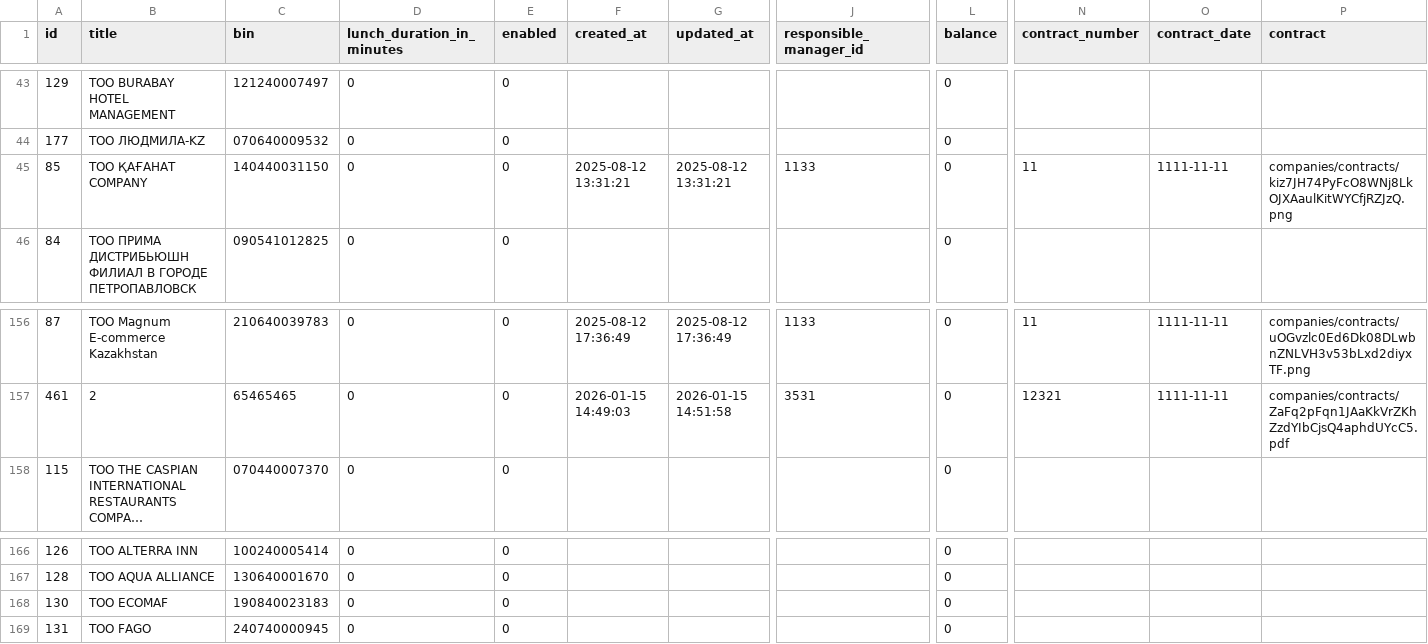
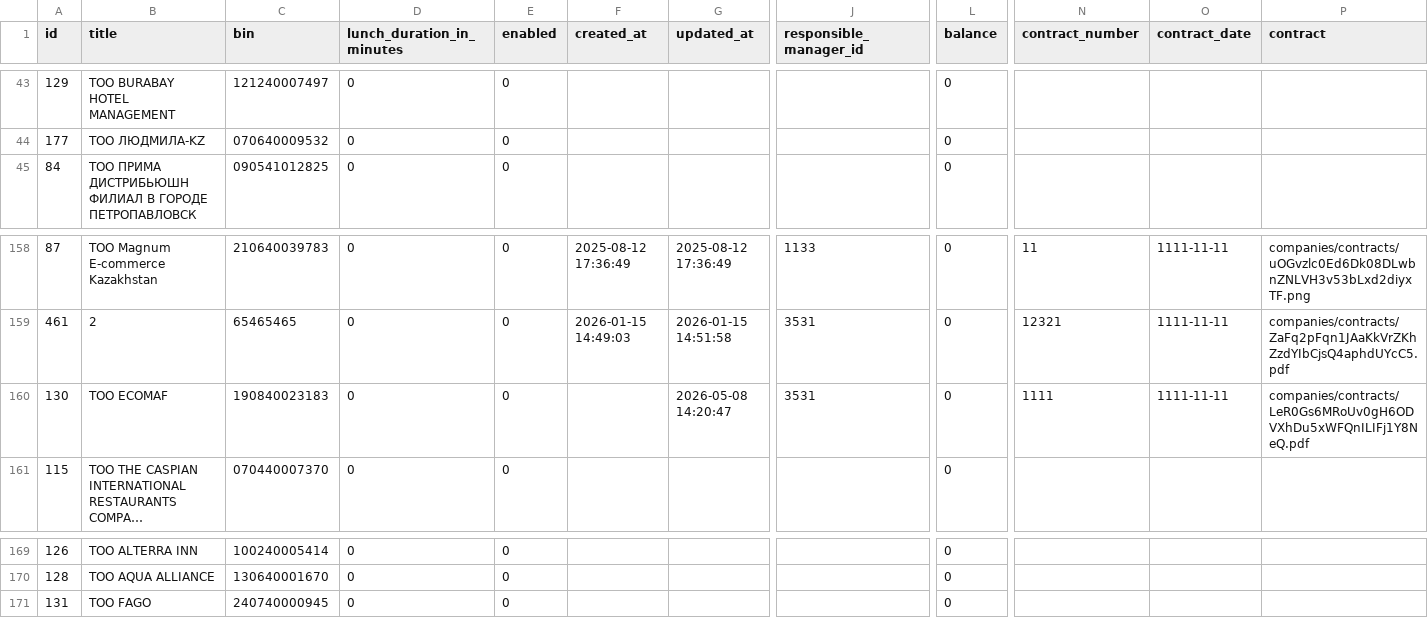
Before and after one commit to m-bikko/TEOS-report, a CSV file: second-part/companies.csv, drawn as a sheet; only a part is shown, gaps mark what is left out; long unchanged cells end in …; removed rows and columns are numbered as before the commit, all else as after; rows hold the shown columns only; the diff covers the shown part only; the diff names each change by its address in the sheet, - before the commit and + after, or states it on an @@ line.

```diff
--- a/second-part/companies.csv
+++ b/second-part/companies.csv
-row 45: 85 | ТОО ҚАҒАНАТ COMPANY | 140440031150 | 0 | 0 | 2025-08-12 13:31:21 | 2025-08-12 13:31:21 | 1133 | 0 | 11 | 1111-11-11 | companies/contracts/kiz7JH74PyFcO8WNj8LkOJXAaulKitWYCfjRZJzQ.png
+row 160: 130 | ТОО ECOMAF | 190840023183 | 0 | 0 |  | 2026-05-08 14:20:47 | 3531 | 0 | 1111 | 1111-11-11 | companies/contracts/LeR0Gs6MRoUv0gH6ODVXhDu5xWFQnILIFj1Y8NeQ.pdf
-row 168: 130 | ТОО ECOMAF | 190840023183 | 0 | 0 |  |  |  | 0
```
Also changed, not shown: 4 added rows and 1 removed row elsewhere in this file, second-part/branches.csv, second-part/tariffs.csv, 2 other files.
